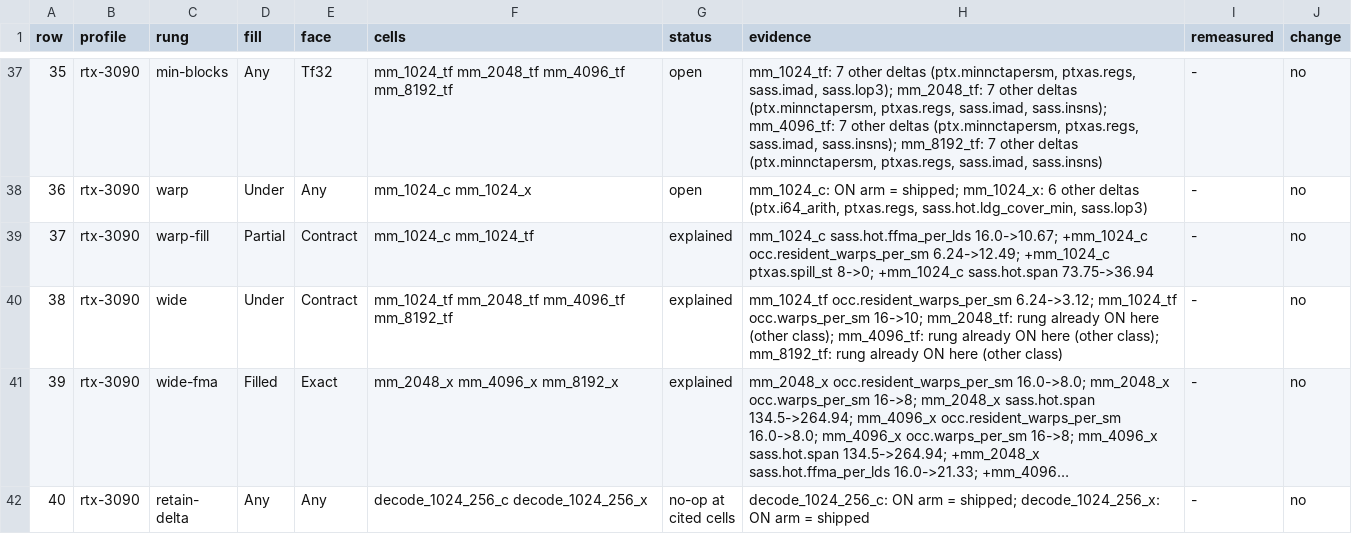
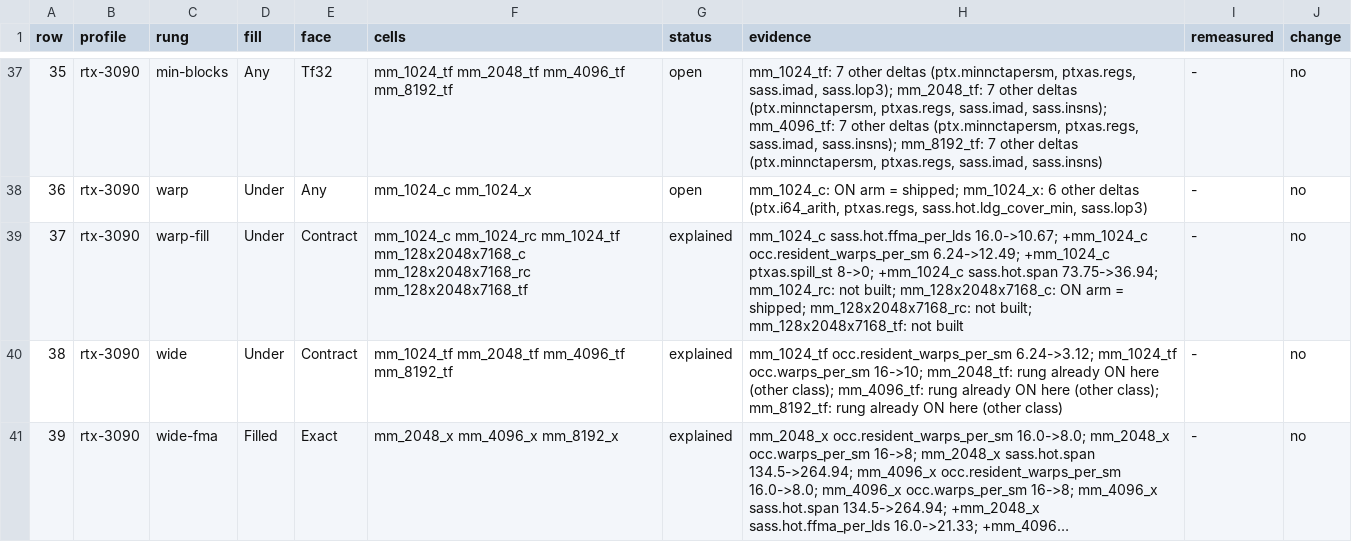
Before and after one commit to LessComplexity/mapal, a TSV file: benches/results/evidence/s64/judge.tsv, drawn as a sheet; only a part is shown, gaps mark what is left out; the shorter side is filled out with more unchanged rows; long unchanged cells end in ….

```diff
--- a/benches/results/evidence/s64/judge.tsv
+++ b/benches/results/evidence/s64/judge.tsv
@@ -38,3 +38,3 @@ row	profile	rung	fill	face	cells	status	evidence	remeasured	change
 36	rtx-3090	warp	Under	Any	mm_1024_c mm_1024_x	open	mm_1024_c: ON arm = shipped; mm_1024_x: 6 other deltas (ptx.i64_arith, ptxas.regs, sass.hot.ldg_cover_min, sass.lop3)	-	no
-37	rtx-3090	warp-fill	Partial	Contract	mm_1024_c mm_1024_tf	explained	mm_1024_c sass.hot.ffma_per_lds 16.0->10.67; +mm_1024_c occ.resident_warps_per_sm 6.24->12.49; +mm_1024_c ptxas.spill_st 8->0; +mm_1024_c sass.hot.span 73.75->36.94	-	no
+37	rtx-3090	warp-fill	Under	Contract	mm_1024_c mm_1024_rc mm_1024_tf mm_128x2048x7168_c mm_128x2048x7168_rc mm_128x2048x7168_tf	explained	mm_1024_c sass.hot.ffma_per_lds 16.0->10.67; +mm_1024_c occ.resident_warps_per_sm 6.24->12.49; +mm_1024_c ptxas.spill_st 8->0; +mm_1024_c sass.hot.span 73.75->36.94; mm_1024_rc: not built; mm_128x2048x7168_c: ON arm = shipped; mm_128x2048x7168_rc: not built; mm_128x2048x7168_tf: not built	-	no
 38	rtx-3090	wide	Under	Contract	mm_1024_tf mm_2048_tf mm_4096_tf mm_8192_tf	explained	mm_1024_tf occ.resident_warps_per_sm 6.24->3.12; mm_1024_tf occ.warps_per_sm 16->10; mm_2048_tf: rung already ON here (other class); mm_4096_tf: rung already ON here (other class); mm_8192_tf: rung already ON here (other class)	-	no
```
Also changed, not shown: 4 other files.
